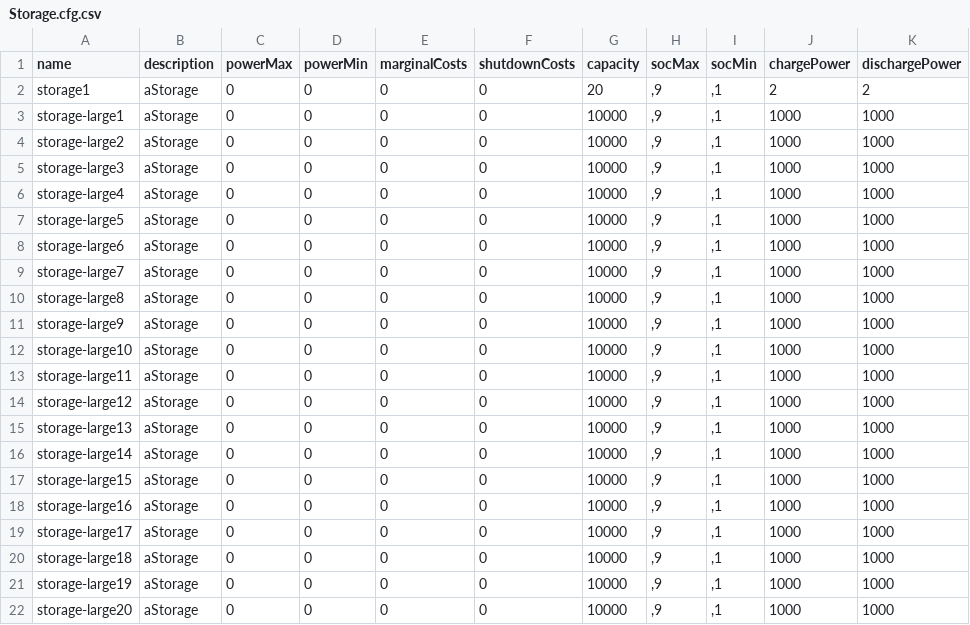
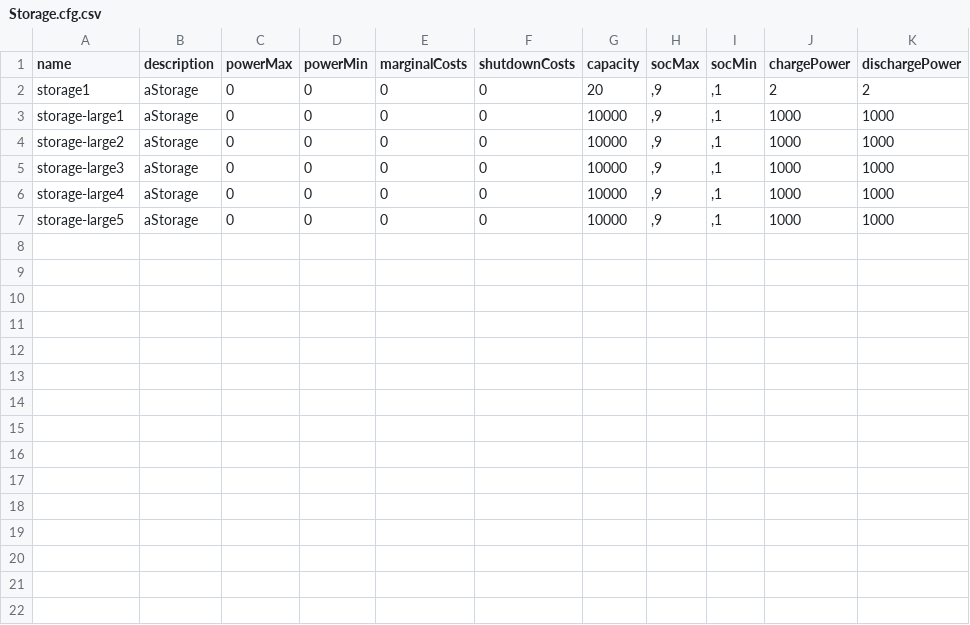
Before and after one commit to HSOINES/OekoFlex, a CSV file: run-config/storage/Storage.cfg.csv, drawn as a sheet.

```diff
--- a/run-config/storage/Storage.cfg.csv
+++ b/run-config/storage/Storage.cfg.csv
@@ -7,16 +7 @@ storage-large4;aStorage;0;0;0;0;10000;,9;,1;1000;1000
 storage-large5;aStorage;0;0;0;0;10000;,9;,1;1000;1000
-storage-large6;aStorage;0;0;0;0;10000;,9;,1;1000;1000
-storage-large7;aStorage;0;0;0;0;10000;,9;,1;1000;1000
-storage-large8;aStorage;0;0;0;0;10000;,9;,1;1000;1000
-storage-large9;aStorage;0;0;0;0;10000;,9;,1;1000;1000
-storage-large10;aStorage;0;0;0;0;10000;,9;,1;1000;1000
-storage-large11;aStorage;0;0;0;0;10000;,9;,1;1000;1000
-storage-large12;aStorage;0;0;0;0;10000;,9;,1;1000;1000
-storage-large13;aStorage;0;0;0;0;10000;,9;,1;1000;1000
-storage-large14;aStorage;0;0;0;0;10000;,9;,1;1000;1000
-storage-large15;aStorage;0;0;0;0;10000;,9;,1;1000;1000
-storage-large16;aStorage;0;0;0;0;10000;,9;,1;1000;1000
-storage-large17;aStorage;0;0;0;0;10000;,9;,1;1000;1000
-storage-large18;aStorage;0;0;0;0;10000;,9;,1;1000;1000
-storage-large19;aStorage;0;0;0;0;10000;,9;,1;1000;1000
-storage-large20;aStorage;0;0;0;0;10000;,9;,1;1000;1000
```
Also changed, not shown: 1 other file.
